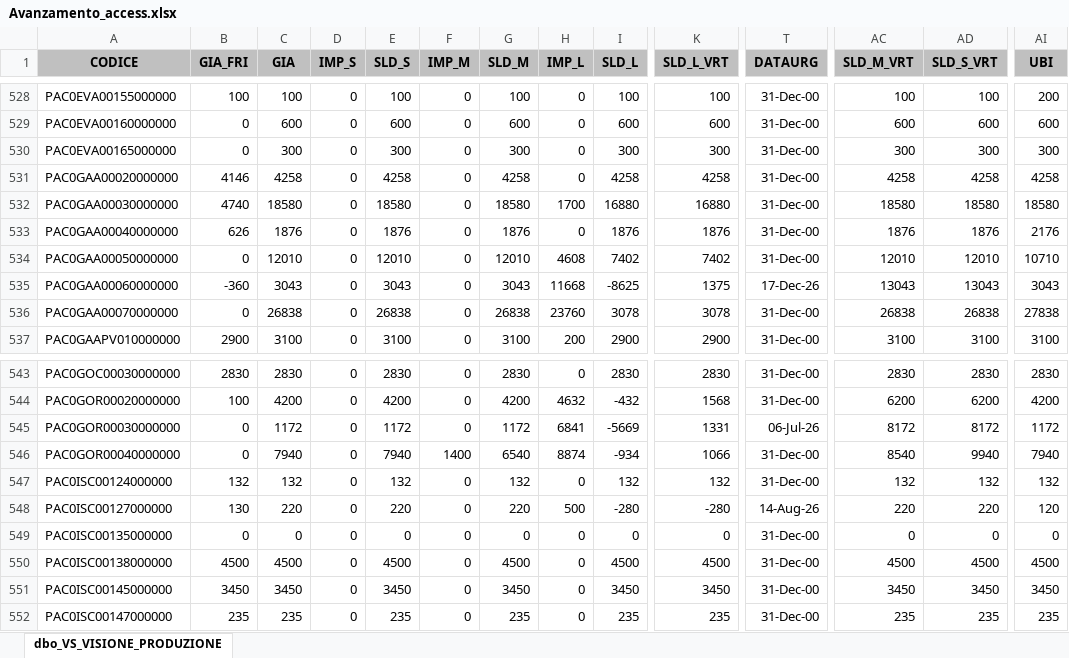
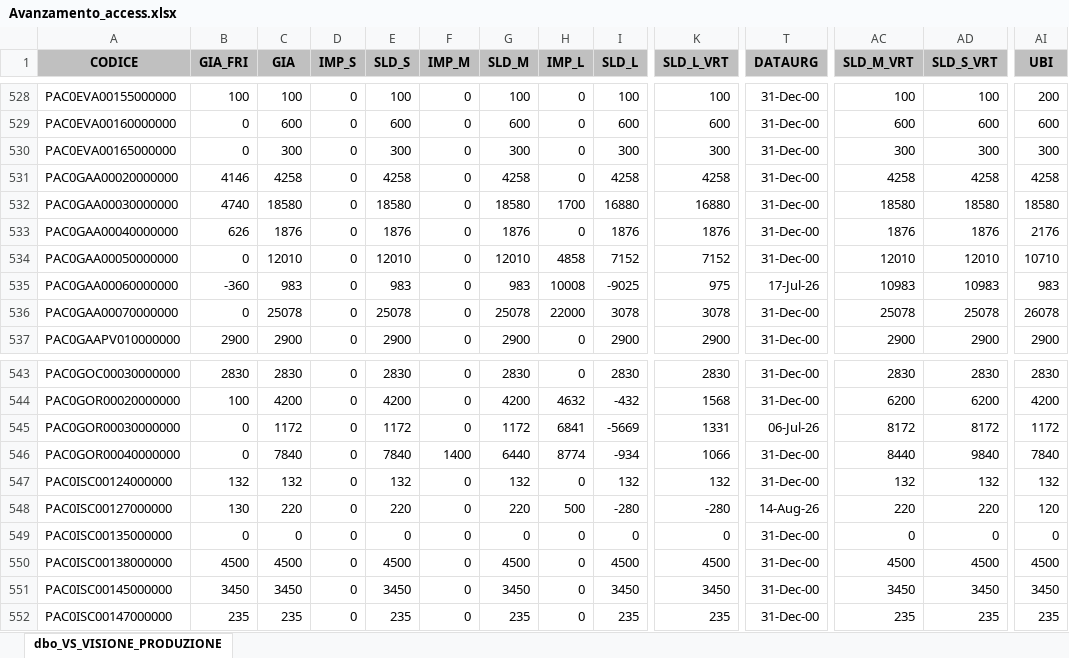
Before and after one commit to denis-safit/SAFiT, an Excel workbook: Avanzamento_access.xlsx, sheet dbo_VS_VISIONE_PRODUZIONE, drawn as a sheet; only a part is shown, gaps mark what is left out; values as stored, in another font and other column widths than the file's, no borders; the diff covers the shown part only; the diff names each change by its address in the sheet, - before the commit and + after, or states it on an @@ line.

```diff
--- a/Avanzamento_access.xlsx (sheet dbo_VS_VISIONE_PRODUZIONE)
+++ b/Avanzamento_access.xlsx (sheet dbo_VS_VISIONE_PRODUZIONE)
-H534 (IMP_L): 4608
+H534 (IMP_L): 4858
-I534 (SLD_L): 7402
+I534 (SLD_L): 7152
-K534 (SLD_L_VRT): 7402
+K534 (SLD_L_VRT): 7152
-C535 (GIA): 3043
+C535 (GIA): 983
-E535 (SLD_S): 3043
+E535 (SLD_S): 983
-G535 (SLD_M): 3043
+G535 (SLD_M): 983
-H535 (IMP_L): 11668
+H535 (IMP_L): 10008
-I535 (SLD_L): -8625
+I535 (SLD_L): -9025
-K535 (SLD_L_VRT): 1375
+K535 (SLD_L_VRT): 975
-T535 (DATAURG): 17-Dec-26
+T535 (DATAURG): 17-Jul-26
-AC535 (SLD_M_VRT): 13043
+AC535 (SLD_M_VRT): 10983
-AD535 (SLD_S_VRT): 13043
+AD535 (SLD_S_VRT): 10983
-AI535 (UBI): 3043
+AI535 (UBI): 983
-C536 (GIA): 26838
+C536 (GIA): 25078
-E536 (SLD_S): 26838
+E536 (SLD_S): 25078
-G536 (SLD_M): 26838
+G536 (SLD_M): 25078
-H536 (IMP_L): 23760
+H536 (IMP_L): 22000
-AC536 (SLD_M_VRT): 26838
+AC536 (SLD_M_VRT): 25078
-AD536 (SLD_S_VRT): 26838
+AD536 (SLD_S_VRT): 25078
-AI536 (UBI): 27838
+AI536 (UBI): 26078
-C537 (GIA): 3100
+C537 (GIA): 2900
-E537 (SLD_S): 3100
+E537 (SLD_S): 2900
-G537 (SLD_M): 3100
+G537 (SLD_M): 2900
-H537 (IMP_L): 200
+H537 (IMP_L): 0
-AC537 (SLD_M_VRT): 3100
+AC537 (SLD_M_VRT): 2900
-AD537 (SLD_S_VRT): 3100
+AD537 (SLD_S_VRT): 2900
-AI537 (UBI): 3100
+AI537 (UBI): 2900
-C546 (GIA): 7940
+C546 (GIA): 7840
-E546 (SLD_S): 7940
+E546 (SLD_S): 7840
-G546 (SLD_M): 6540
+G546 (SLD_M): 6440
-H546 (IMP_L): 8874
+H546 (IMP_L): 8774
-AC546 (SLD_M_VRT): 8540
+AC546 (SLD_M_VRT): 8440
-AD546 (SLD_S_VRT): 9940
+AD546 (SLD_S_VRT): 9840
-AI546 (UBI): 7940
+AI546 (UBI): 7840
```
Also changed, not shown: 294 edited cells elsewhere in this sheet, btl_istruzioni.xlsx, dettagli_consegne.xlsx, 4 other files.
